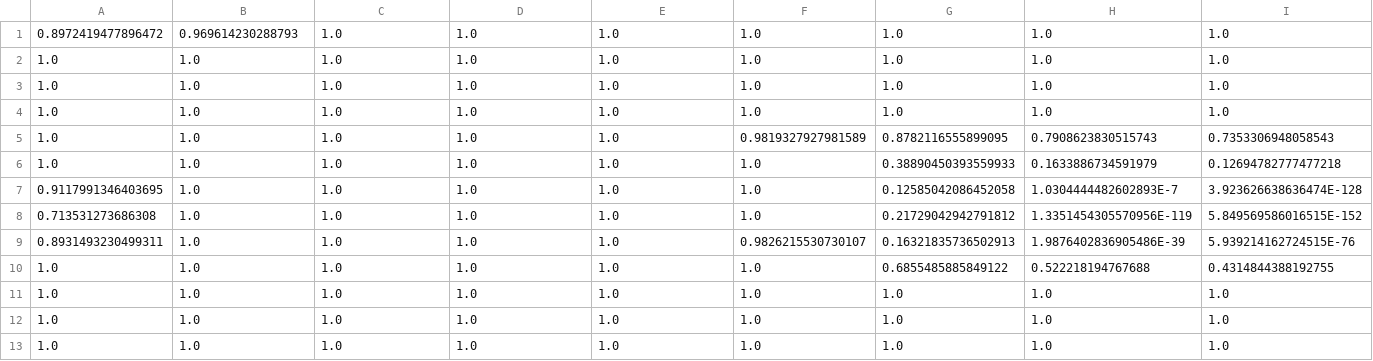
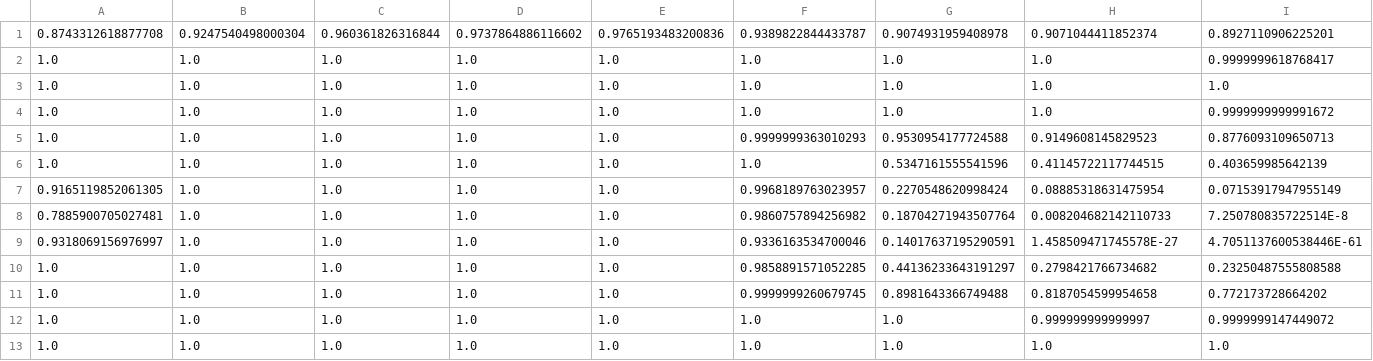
Before and after one commit to hrstkon1/licenseplates, a CSV file: trained_data_cropped/M.csv, drawn as a sheet.

```diff
--- a/trained_data_cropped/M.csv
+++ b/trained_data_cropped/M.csv
@@ -1,13 +1,13 @@
-0.8972419477896472,0.969614230288793,1.0,1.0,1.0,1.0,1.0,1.0,1.0
+0.8743312618877708,0.9247540498000304,0.960361826316844,0.9737864886116602,0.9765193483200836,0.9389822844433787,0.9074931959408978,0.9071044411852374,0.8927110906225201
+1.0,1.0,1.0,1.0,1.0,1.0,1.0,1.0,0.9999999618768417
 1.0,1.0,1.0,1.0,1.0,1.0,1.0,1.0,1.0
-1.0,1.0,1.0,1.0,1.0,1.0,1.0,1.0,1.0
-1.0,1.0,1.0,1.0,1.0,1.0,1.0,1.0,1.0
-1.0,1.0,1.0,1.0,1.0,0.9819327927981589,0.8782116555899095,0.7908623830515743,0.7353306948058543
-1.0,1.0,1.0,1.0,1.0,1.0,0.38890450393559933,0.1633886734591979,0.12694782777477218
-0.9117991346403695,1.0,1.0,1.0,1.0,1.0,0.12585042086452058,1.0304444482602893E-7,3.923626638636474E-128
-0.713531273686308,1.0,1.0,1.0,1.0,1.0,0.21729042942791812,1.3351454305570956E-119,5.849569586016515E-152
-0.8931493230499311,1.0,1.0,1.0,1.0,0.9826215530730107,0.16321835736502913,1.9876402836905486E-39,5.939214162724515E-76
-1.0,1.0,1.0,1.0,1.0,1.0,0.6855485885849122,0.522218194767688,0.4314844388192755
-1.0,1.0,1.0,1.0,1.0,1.0,1.0,1.0,1.0
-1.0,1.0,1.0,1.0,1.0,1.0,1.0,1.0,1.0
+1.0,1.0,1.0,1.0,1.0,1.0,1.0,1.0,0.9999999999991672
+1.0,1.0,1.0,1.0,1.0,0.9999999363010293,0.9530954177724588,0.9149608145829523,0.8776093109650713
+1.0,1.0,1.0,1.0,1.0,1.0,0.5347161555541596,0.41145722117744515,0.403659985642139
+0.9165119852061305,1.0,1.0,1.0,1.0,0.9968189763023957,0.2270548620998424,0.08885318631475954,0.07153917947955149
+0.7885900705027481,1.0,1.0,1.0,1.0,0.9860757894256982,0.18704271943507764,0.008204682142110733,7.250780835722514E-8
+0.9318069156976997,1.0,1.0,1.0,1.0,0.9336163534700046,0.14017637195290591,1.458509471745578E-27,4.7051137600538446E-61
+1.0,1.0,1.0,1.0,1.0,0.9858891571052285,0.44136233643191297,0.2798421766734682,0.23250487555808588
+1.0,1.0,1.0,1.0,1.0,0.9999999260679745,0.8981643366749488,0.8187054599954658,0.772173728664202
+1.0,1.0,1.0,1.0,1.0,1.0,1.0,0.999999999999997,0.9999999147449072
 1.0,1.0,1.0,1.0,1.0,1.0,1.0,1.0,1.0
```
Also changed, not shown: trained_data_cropped/0.csv, trained_data_cropped/4.csv, 33 other files.
